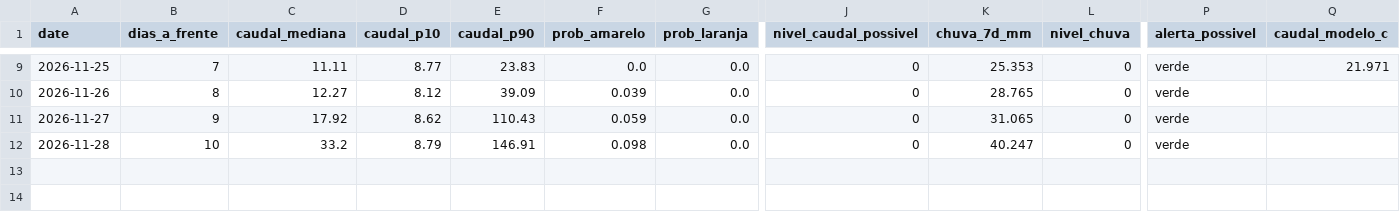
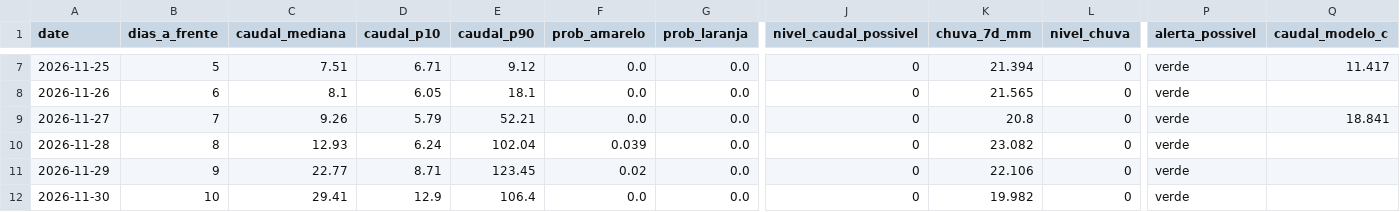
Before and after one commit to EzequiasMiocha/ete-platform, a CSV file: data/processed/forecast/latest/previsao_alertas.csv, drawn as a sheet; only a part is shown, gaps mark what is left out; addresses are those after the commit; rows hold the shown columns only; the diff covers the shown part only; the diff names each change by its address in the sheet, - before the commit and + after, or states it on an @@ line.

```diff
--- a/data/processed/forecast/latest/previsao_alertas.csv
+++ b/data/processed/forecast/latest/previsao_alertas.csv
-B7 (dias_a_frente): 7
+B7 (dias_a_frente): 5
-C7 (caudal_mediana): 11.11
+C7 (caudal_mediana): 7.51
-D7 (caudal_p10): 8.77
+D7 (caudal_p10): 6.71
-E7 (caudal_p90): 23.83
+E7 (caudal_p90): 9.12
-K7 (chuva_7d_mm): 25.353
+K7 (chuva_7d_mm): 21.394
-Q7 (caudal_modelo_c): 21.971
+Q7 (caudal_modelo_c): 11.417
-B8 (dias_a_frente): 8
+B8 (dias_a_frente): 6
-C8 (caudal_mediana): 12.27
+C8 (caudal_mediana): 8.1
-D8 (caudal_p10): 8.12
+D8 (caudal_p10): 6.05
-E8 (caudal_p90): 39.09
+E8 (caudal_p90): 18.1
-F8 (prob_amarelo): 0.039
+F8 (prob_amarelo): 0.0
-K8 (chuva_7d_mm): 28.765
+K8 (chuva_7d_mm): 21.565
-B9 (dias_a_frente): 9
+B9 (dias_a_frente): 7
-C9 (caudal_mediana): 17.92
+C9 (caudal_mediana): 9.26
-D9 (caudal_p10): 8.62
+D9 (caudal_p10): 5.79
-E9 (caudal_p90): 110.43
+E9 (caudal_p90): 52.21
-F9 (prob_amarelo): 0.059
+F9 (prob_amarelo): 0.0
-K9 (chuva_7d_mm): 31.065
+K9 (chuva_7d_mm): 20.8
-Q9 (caudal_modelo_c): (empty)
+Q9 (caudal_modelo_c): 18.841
-B10 (dias_a_frente): 10
+B10 (dias_a_frente): 8
-C10 (caudal_mediana): 33.2
+C10 (caudal_mediana): 12.93
-D10 (caudal_p10): 8.79
+D10 (caudal_p10): 6.24
-E10 (caudal_p90): 146.91
+E10 (caudal_p90): 102.04
-F10 (prob_amarelo): 0.098
+F10 (prob_amarelo): 0.039
-K10 (chuva_7d_mm): 40.247
+K10 (chuva_7d_mm): 23.082
+row 11: 2026-11-29 | 9 | 22.77 | 8.71 | 123.45 | 0.02 | 0.0 | 0 | 22.106 | 0 | verde
+row 12: 2026-11-30 | 10 | 29.41 | 12.9 | 106.4 | 0.0 | 0.0 | 0 | 19.982 | 0 | verde
```
Also changed, not shown: 2 removed rows and 28 edited cells elsewhere in this file, data/processed/forecast/latest/cenarios_caudal.csv, data/raw/forecast/history/discharge_history.csv, 36 other files.
